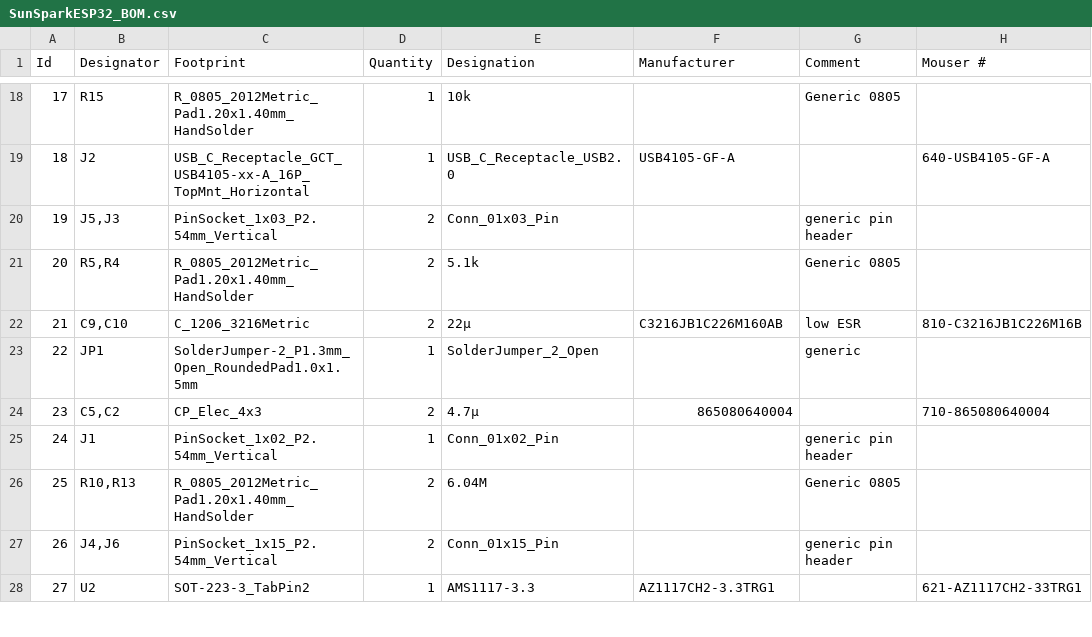
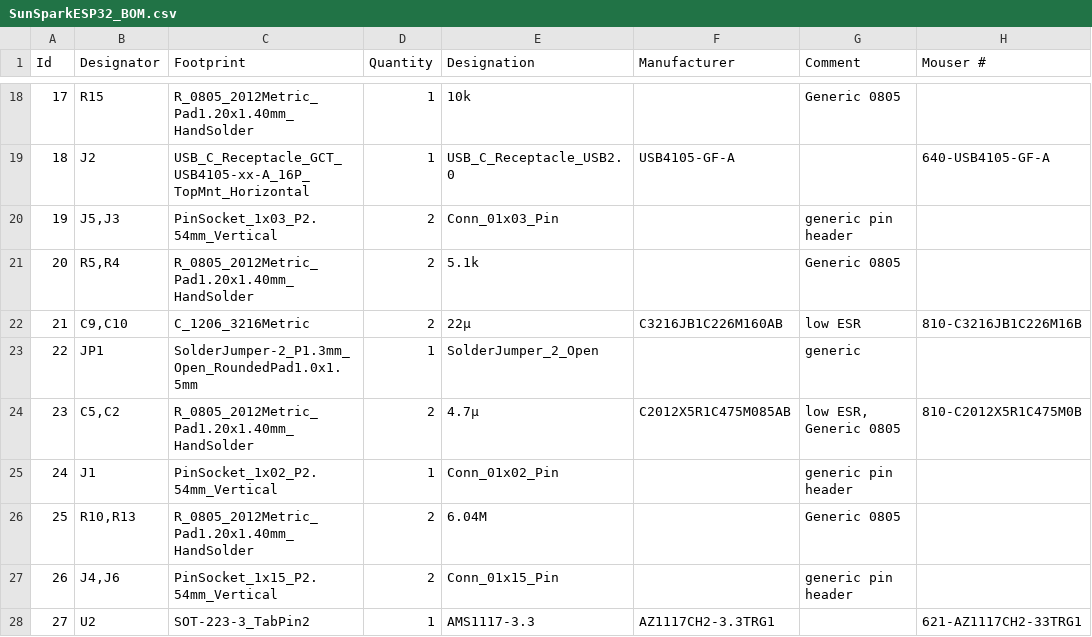
Before and after one commit to duese97/SunsparkESP32, a CSV file: outputs/SunSparkESP32_BOM.csv, drawn as a sheet; only a part is shown, gaps mark what is left out.

Commit message:
Rework due to first review -Replaced electrolytic caps with low ESR ceramic ones -Routing optimizations Also added possible connection for backup battery Routed some DIOs from LoRa module on controller Updated outputs and BOM

```diff
--- a/outputs/SunSparkESP32_BOM.csv
+++ b/outputs/SunSparkESP32_BOM.csv
@@ -23,3 +23,3 @@ Id,Designator,Footprint,Quantity,Designation,Manufacturer,Comment,Mouser #
 22,JP1,SolderJumper-2_P1.3mm_Open_RoundedPad1.0x1.5mm,1,SolderJumper_2_Open,,generic,
-23,"C5,C2",CP_Elec_4x3,2,4.7µ,865080640004,,710-865080640004
+23,"C5,C2",R_0805_2012Metric_Pad1.20x1.40mm_HandSolder,2,4.7µ,C2012X5R1C475M085AB,"low ESR, Generic 0805",810-C2012X5R1C475M0B
 24,J1,PinSocket_1x02_P2.54mm_Vertical,1,Conn_01x02_Pin,,generic pin header,
```
Also changed, not shown: 3 other files.
